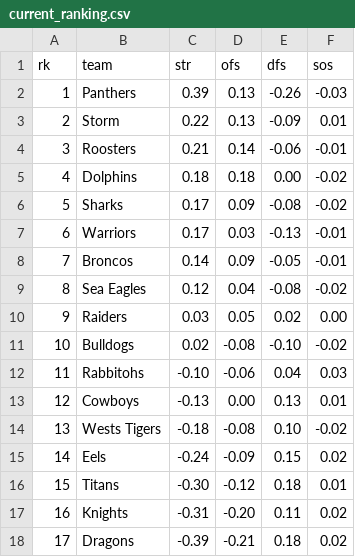
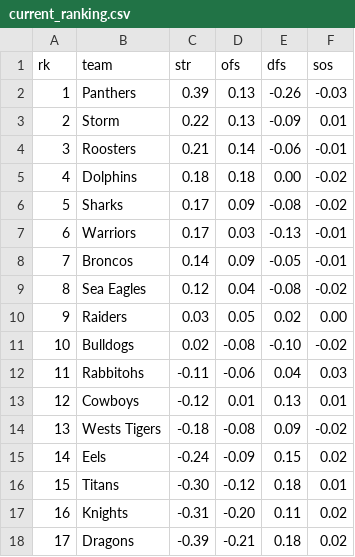
Before and after one commit to octonion/rugby, a CSV file: nrl/sos/current_ranking.csv, drawn as a sheet.

```diff
--- a/nrl/sos/current_ranking.csv
+++ b/nrl/sos/current_ranking.csv
@@ -11,5 +11,5 @@ rk,team,str,ofs,dfs,sos
 10,Bulldogs,0.02,-0.08,-0.10,-0.02
-11,Rabbitohs,-0.10,-0.06,0.04,0.03
-12,Cowboys,-0.13,0.00,0.13,0.01
-13,Wests Tigers,-0.18,-0.08,0.10,-0.02
+11,Rabbitohs,-0.11,-0.06,0.04,0.03
+12,Cowboys,-0.12,0.01,0.13,0.01
+13,Wests Tigers,-0.18,-0.08,0.09,-0.02
 14,Eels,-0.24,-0.09,0.15,0.02
```
Also changed, not shown: nrl/csv/nrl-2026-UTC.csv, nrl/sos/predictions.csv, 3 other files.
